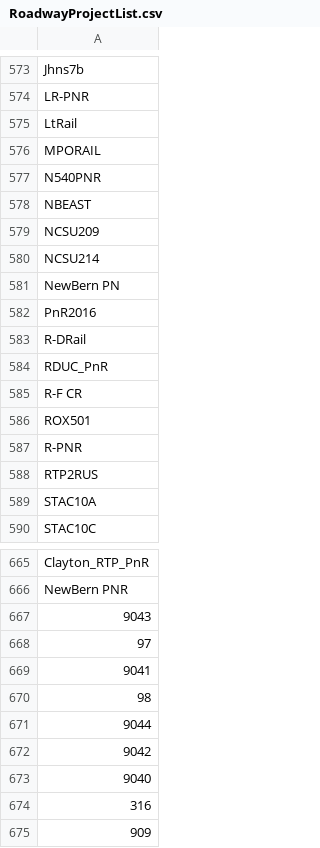
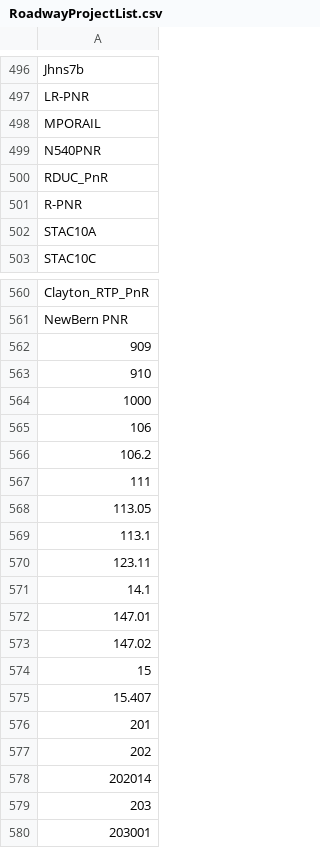
Before and after one commit to Triangle-Modeling-and-Analytics/TRMG2, a CSV file: scenarios/mtp_2050/RoadwayProjectList.csv, drawn as a sheet; only a part is shown, gaps mark what is left out; the shorter side is filled out with more unchanged rows; the diff covers the shown part only.

```diff
--- a/scenarios/mtp_2050/RoadwayProjectList.csv
+++ b/scenarios/mtp_2050/RoadwayProjectList.csv
@@ -574,16 +497,6 @@ Jhns7b
 LR-PNR
-LtRail
 MPORAIL
 N540PNR
-NBEAST
-NCSU209
-NCSU214
-NewBern PN
-PnR2016
-R-DRail
 RDUC_PnR
-R-F CR
-ROX501
 R-PNR
-RTP2RUS
 STAC10A
@@ -666,10 +561,2 @@ Clayton_RTP_PnR
 NewBern PNR
-9043
-97
-9041
-98
-9044
-9042
-9040
-316
 909
```
Also changed, not shown: 108 removed rows elsewhere in this file.
